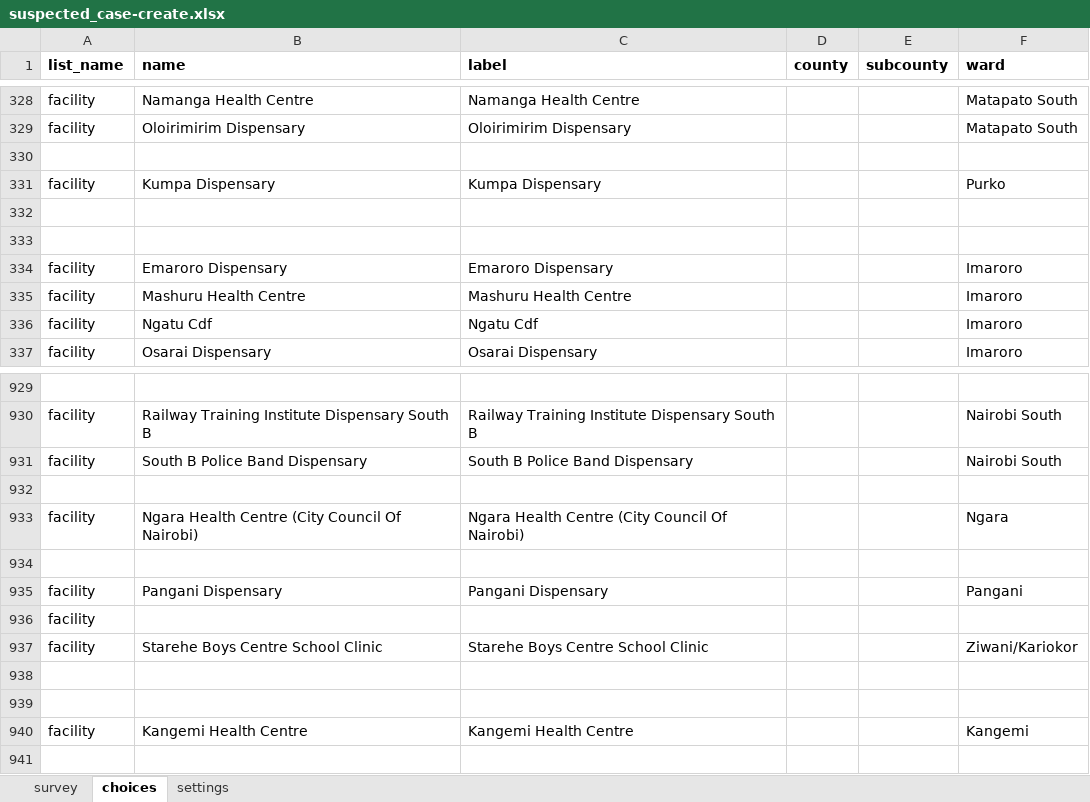
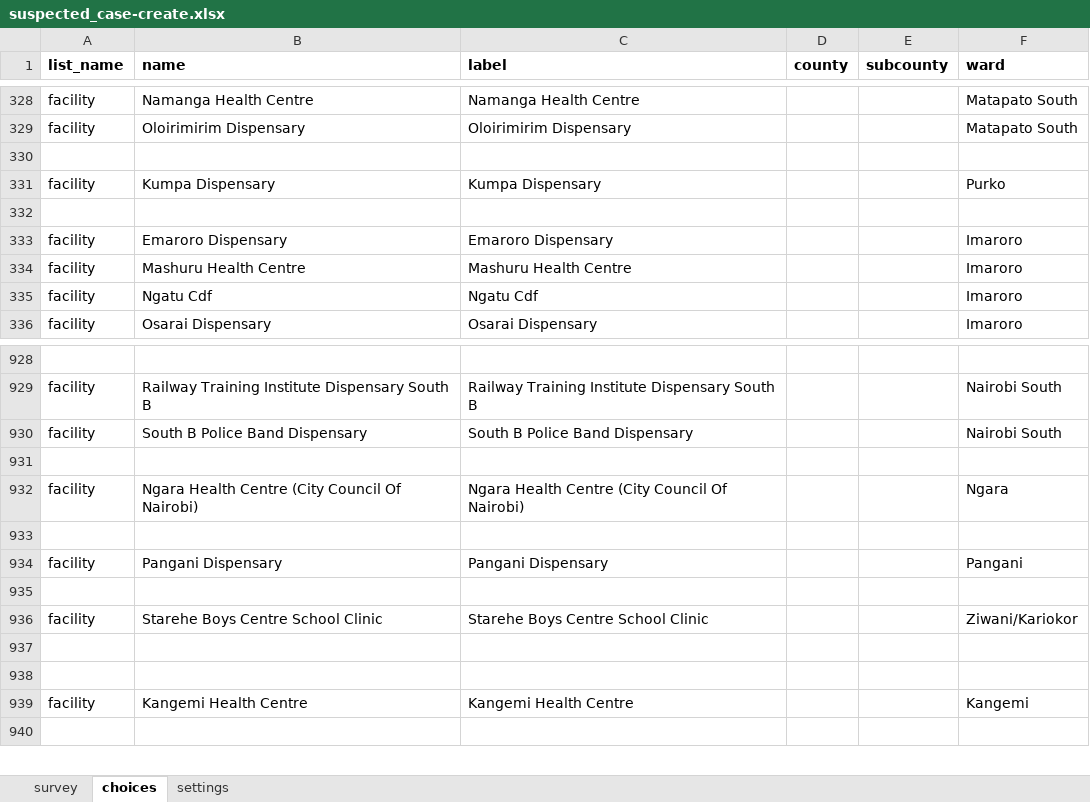
Before and after one commit to oyierp/Bodaboda_Test, an Excel workbook: config-boda-moh-ke-master/forms/contact/suspected_case-create.xlsx, sheet choices, drawn as a sheet; only a part is shown, gaps mark what is left out; values as stored, in another font and other column widths than the file's, no borders; conditional formats not drawn; removed rows and columns are numbered as before the commit, all else as after; the diff names each change by its address in the sheet, - before the commit and + after, or states it on an @@ line.

Commit message:
Add files via upload

```diff
--- a/config-boda-moh-ke-master/forms/contact/suspected_case-create.xlsx (sheet choices)
+++ b/config-boda-moh-ke-master/forms/contact/suspected_case-create.xlsx (sheet choices)
-row 333: (empty)
-A935 (list_name): facility
+A935 (list_name): (empty)
```
Also changed, not shown: sheet settings.
